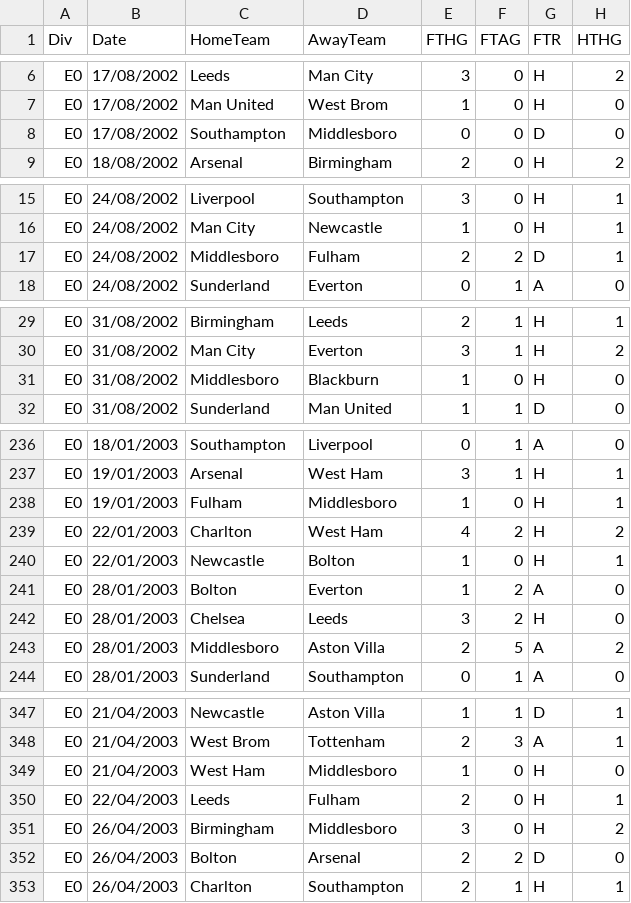
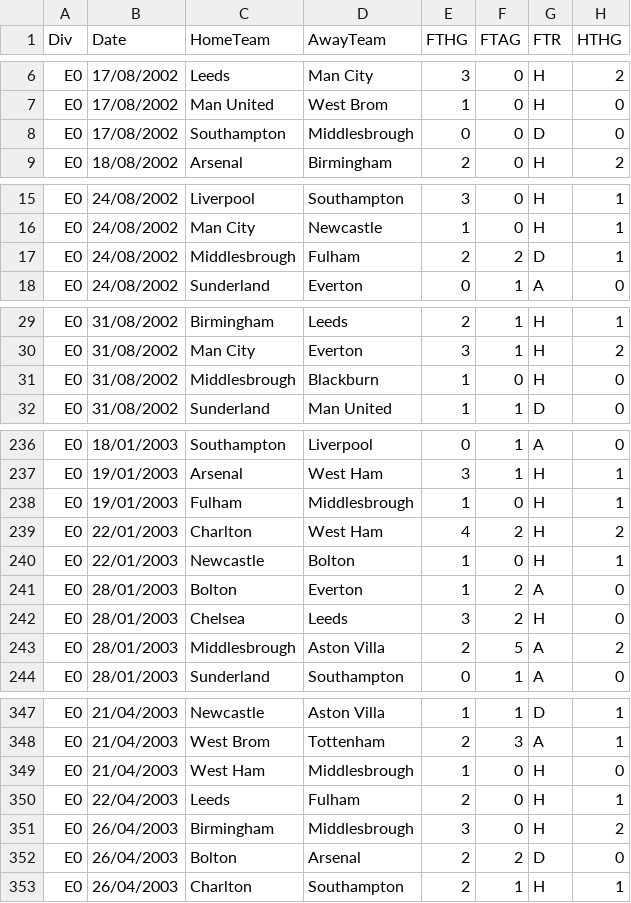
Before and after one commit to greenster3000/fun, a CSV file: xgbetting/data/03.csv, drawn as a sheet; only a part is shown, gaps mark what is left out; the diff covers the shown part only; the diff names each change by its address in the sheet, - before the commit and + after, or states it on an @@ line.

```diff
--- a/xgbetting/data/03.csv
+++ b/xgbetting/data/03.csv
-D8 (AwayTeam): Middlesboro
+D8 (AwayTeam): Middlesbrough
-C17 (HomeTeam): Middlesboro
+C17 (HomeTeam): Middlesbrough
-C31 (HomeTeam): Middlesboro
+C31 (HomeTeam): Middlesbrough
-D238 (AwayTeam): Middlesboro
+D238 (AwayTeam): Middlesbrough
-C243 (HomeTeam): Middlesboro
+C243 (HomeTeam): Middlesbrough
-D349 (AwayTeam): Middlesboro
+D349 (AwayTeam): Middlesbrough
-D351 (AwayTeam): Middlesboro
+D351 (AwayTeam): Middlesbrough
```
Also changed, not shown: 31 edited cells elsewhere in this file, 1 other file.
